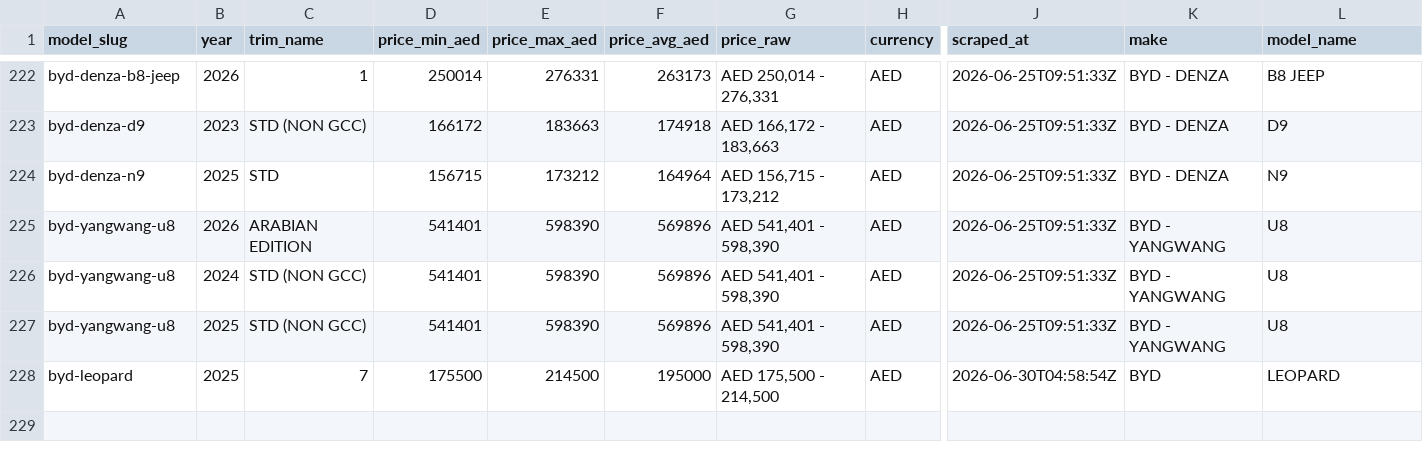
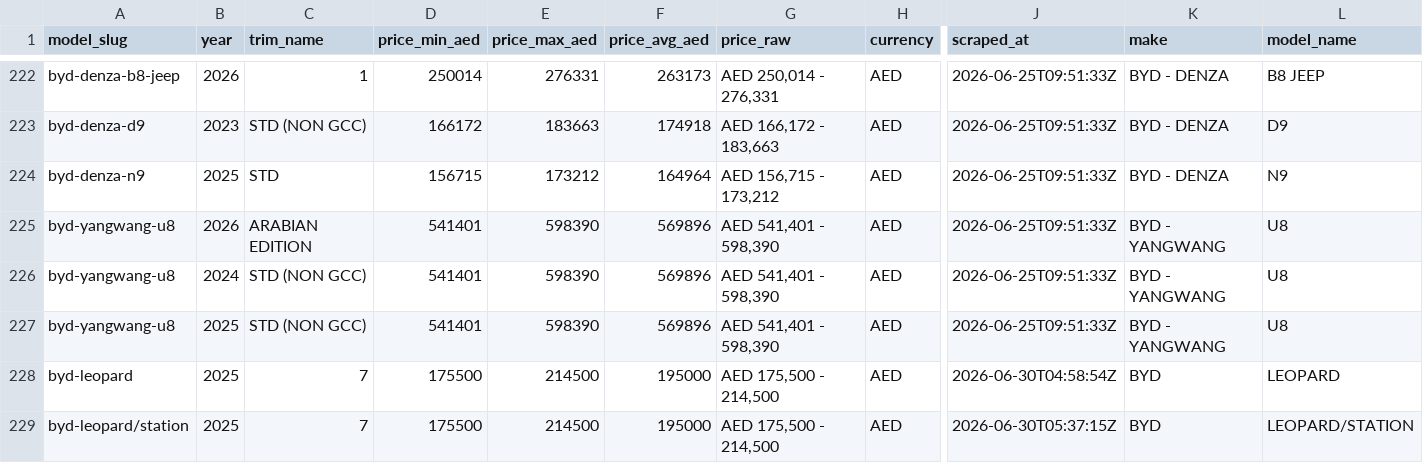
Before and after one commit to sarthaknimbark/vin-sphere-backend, a CSV file: Valuation/data/drivearabia_car_depreciation_valuation/depreciated_2/byd_dep.csv, drawn as a sheet; only a part is shown, gaps mark what is left out; rows hold the shown columns only; the diff names each change by its address in the sheet, - before the commit and + after, or states it on an @@ line.

```diff
--- a/Valuation/data/drivearabia_car_depreciation_valuation/depreciated_2/byd_dep.csv
+++ b/Valuation/data/drivearabia_car_depreciation_valuation/depreciated_2/byd_dep.csv
+row 229: byd-leopard/station | 2025 | 7 | 175500 | 214500 | 195000 | AED 175,500 - 214,500 | AED | 2026-06-30T05:37:15Z | BYD | LEOPARD/STATION
```
Also changed, not shown: Valuation/data/drivearabia_car_depreciation_valuation/depreciated_2/baojun_yep_dep.csv, Valuation/data/drivearabia_car_depreciation_valuation/depreciated_2/land_rover_dep.csv, 17 other files.
